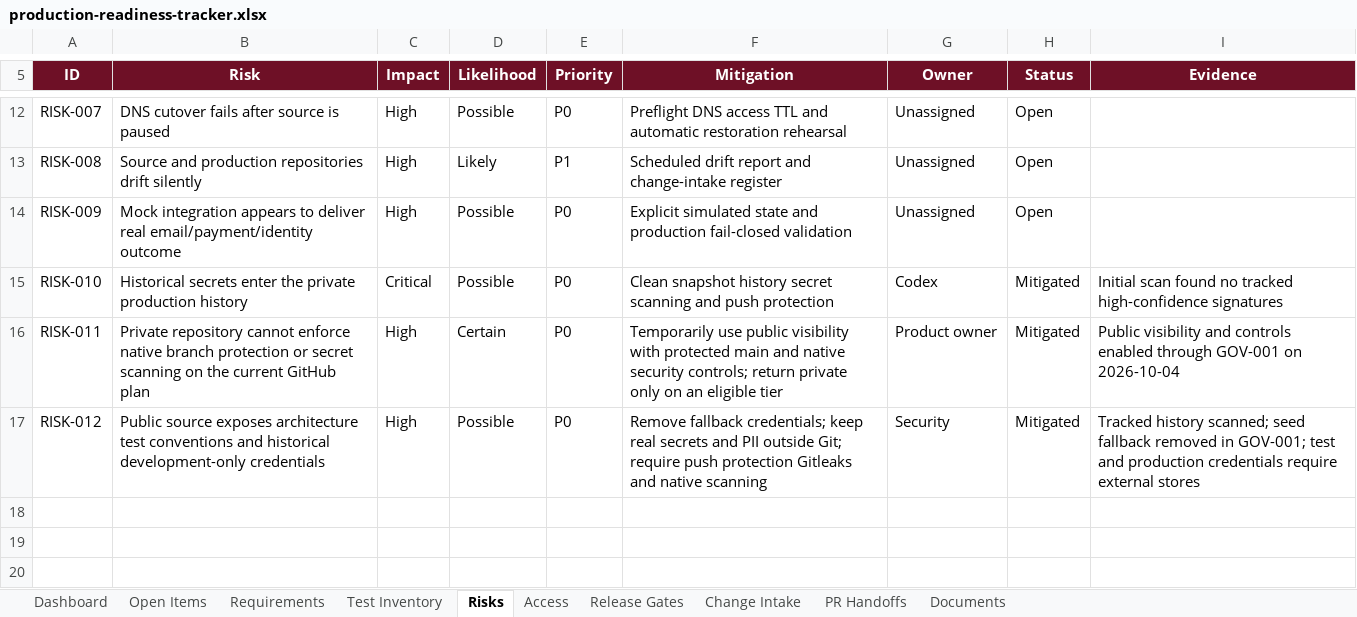
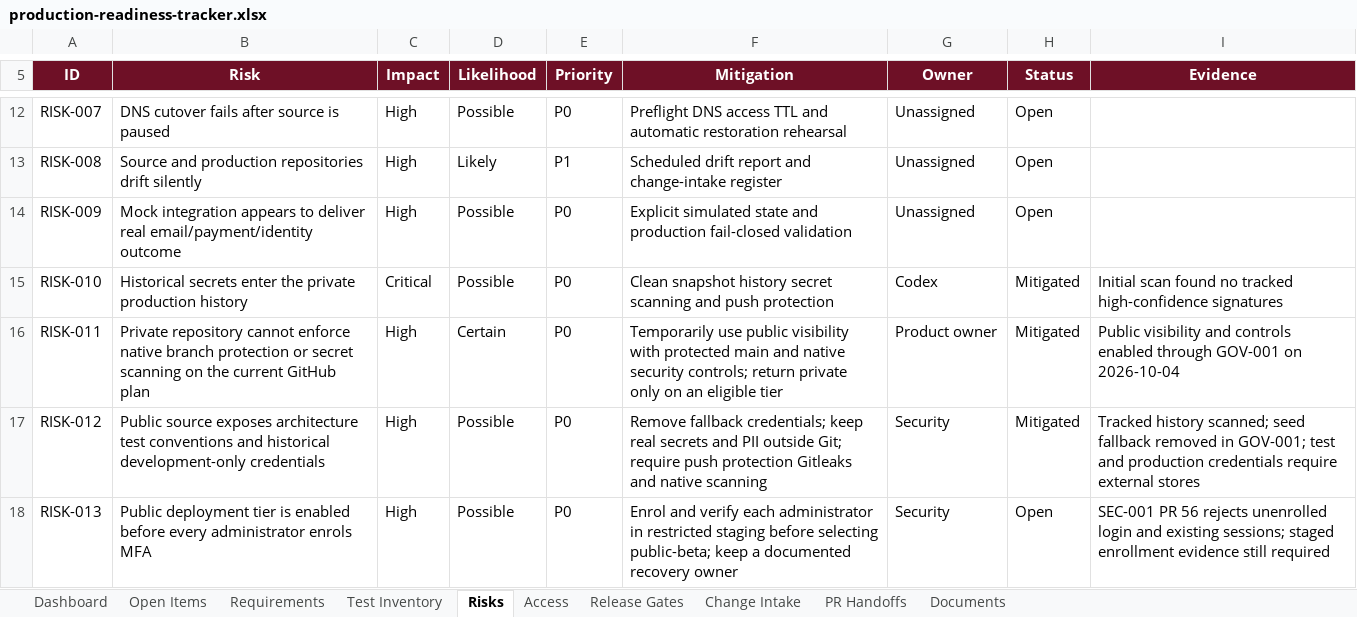
Before and after one commit to RohithTadiparti/world-of-weddingz-production, an Excel workbook: docs/tracking/production-readiness-tracker.xlsx, sheet Risks, drawn as a sheet; only a part is shown, gaps mark what is left out; values as stored, in another font and other column widths than the file's, no borders; conditional formats and table styles not drawn; the diff names each change by its address in the sheet, - before the commit and + after, or states it on an @@ line.

Commit message:
docs: record SEC-001 security evidence

```diff
--- a/docs/tracking/production-readiness-tracker.xlsx (sheet Risks)
+++ b/docs/tracking/production-readiness-tracker.xlsx (sheet Risks)
+row 18: RISK-013 | Public deployment tier is enabled before every administrator enrols MFA | High | Possible | P0 | Enrol and verify each administrator in restricted staging before selecting public-beta; keep a documented recovery owner | Security | Open | SEC-001 PR 56 rejects unenrolled login and existing sessions; staged enrollment evidence still required
```
Also changed, not shown: sheet Documents, sheet PR Handoffs, sheet Dashboard, sheet Access, sheet Test Inventory, sheet Open Items, charts or pictures, 4 other files.
